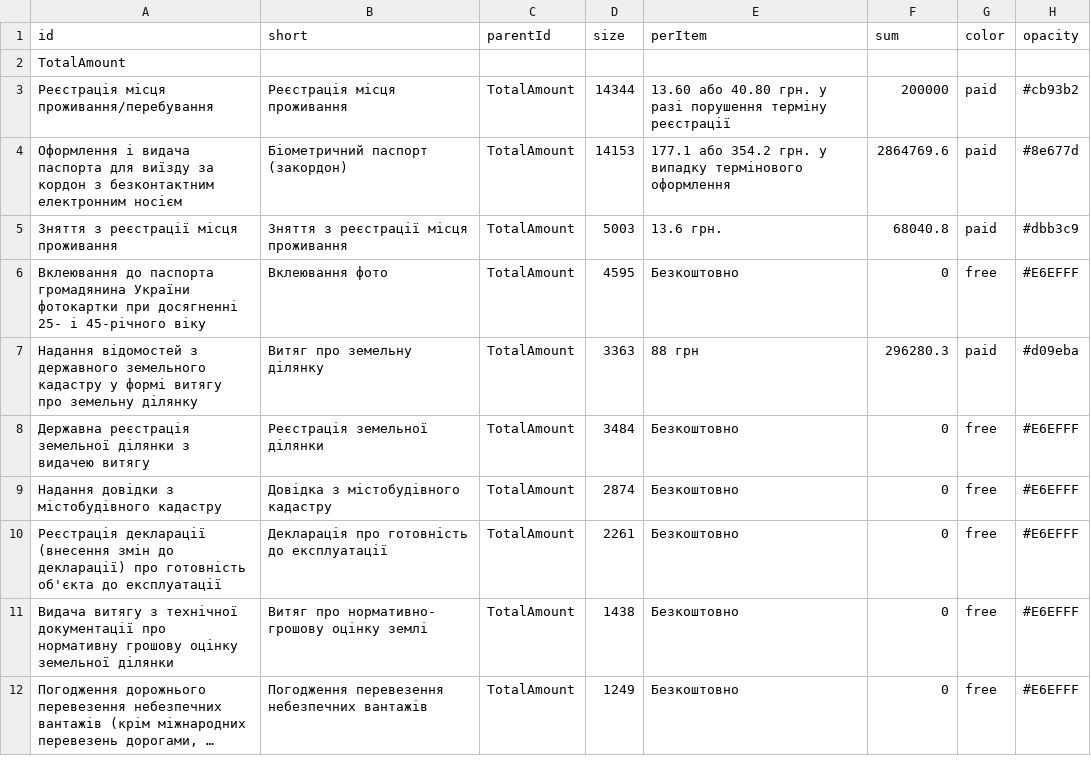
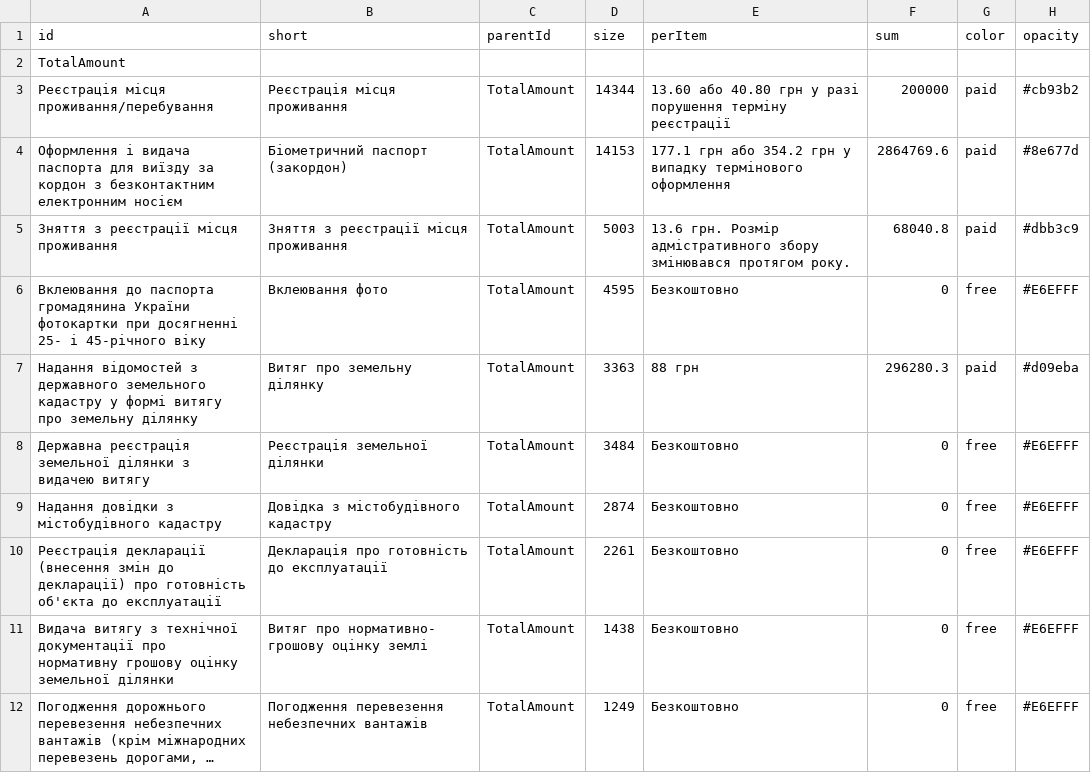
Before and after one commit to texty/frankivsk, a CSV file: data/top_frankivsk.csv, drawn as a sheet; long unchanged cells end in ….

Commit message:
data_2018

```diff
--- a/data/top_frankivsk.csv
+++ b/data/top_frankivsk.csv
@@ -2,5 +2,5 @@ id,short,parentId,size,perItem,sum,color,opacity
 TotalAmount,,,,,,,
-Реєстрація місця проживання/перебування,Реєстрація місця проживання,TotalAmount,14344,13.60 або 40.80 грн. у разі порушення терміну реєстрації,200000,paid,#cb93b2
-Оформлення і видача паспорта для виїзду за кордон з безконтактним електронним носієм,Біометричний паспорт (закордон),TotalAmount,14153,177.1 або 354.2 грн. у випадку термінового оформлення,2864769.6,paid,#8e677d
-Зняття з реєстрації місця проживання,Зняття з реєстрації місця проживання,TotalAmount,5003,13.6 грн.,68040.8,paid,#dbb3c9
+Реєстрація місця проживання/перебування,Реєстрація місця проживання,TotalAmount,14344,13.60 або 40.80 грн у разі порушення терміну реєстрації,200000,paid,#cb93b2
+Оформлення і видача паспорта для виїзду за кордон з безконтактним електронним носієм,Біометричний паспорт (закордон),TotalAmount,14153,177.1 грн або 354.2 грн у випадку термінового оформлення,2864769.6,paid,#8e677d
+Зняття з реєстрації місця проживання,Зняття з реєстрації місця проживання,TotalAmount,5003,13.6 грн. Розмір адмістративного збору змінювався протягом року.,68040.8,paid,#dbb3c9
 Вклеювання до паспорта громадянина України фотокартки при досягненні 25- і 45-річного віку,Вклеювання фото,TotalAmount,4595,Безкоштовно,0,free,#E6EFFF
```
Also changed, not shown: 3 other files.
